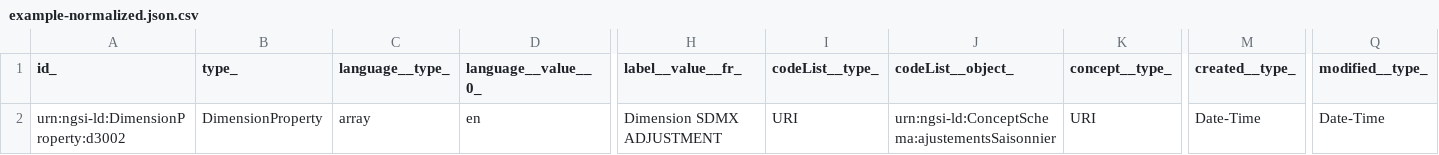
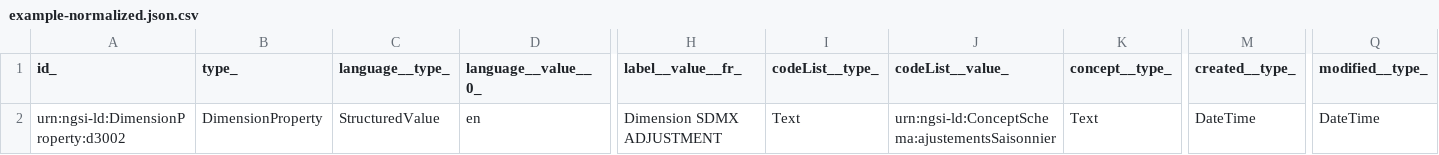
Before and after one commit to smart-data-models/dataModel.STAT-DCAT-AP, a CSV file: DimensionProperty/examples/example-normalized.json.csv, drawn as a sheet; only a part is shown, gaps mark what is left out; the diff names each change by its address in the sheet, - before the commit and + after, or states it on an @@ line.

Commit message:
Exported example to csv example-normalized.json

```diff
--- a/DimensionProperty/examples/example-normalized.json.csv
+++ b/DimensionProperty/examples/example-normalized.json.csv
-J1: codeList__object_
+J1: codeList__value_
-C2 (language__type_): array
+C2 (language__type_): StructuredValue
-I2 (codeList__type_): URI
+I2 (codeList__type_): Text
-K2 (concept__type_): URI
+K2 (concept__type_): Text
-M2 (created__type_): Date-Time
+M2 (created__type_): DateTime
-Q2 (modified__type_): Date-Time
+Q2 (modified__type_): DateTime
```
